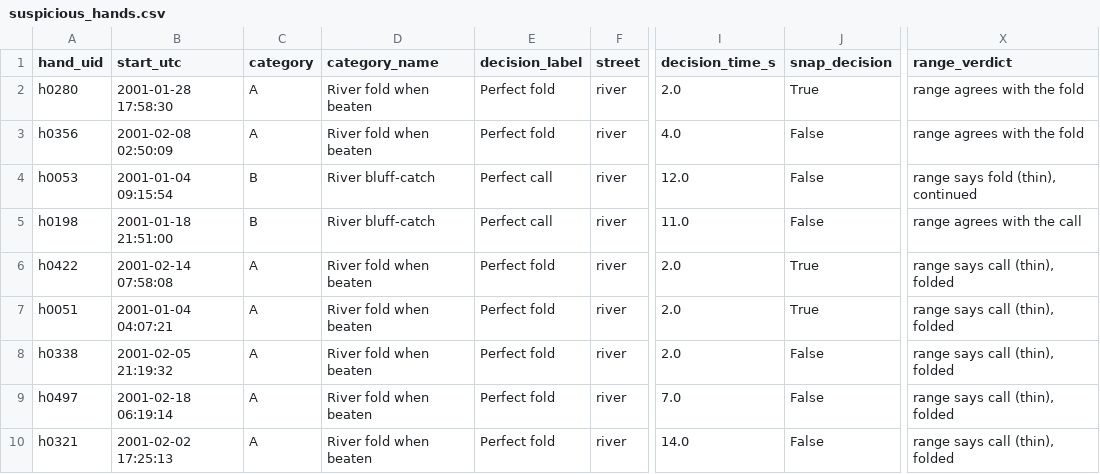
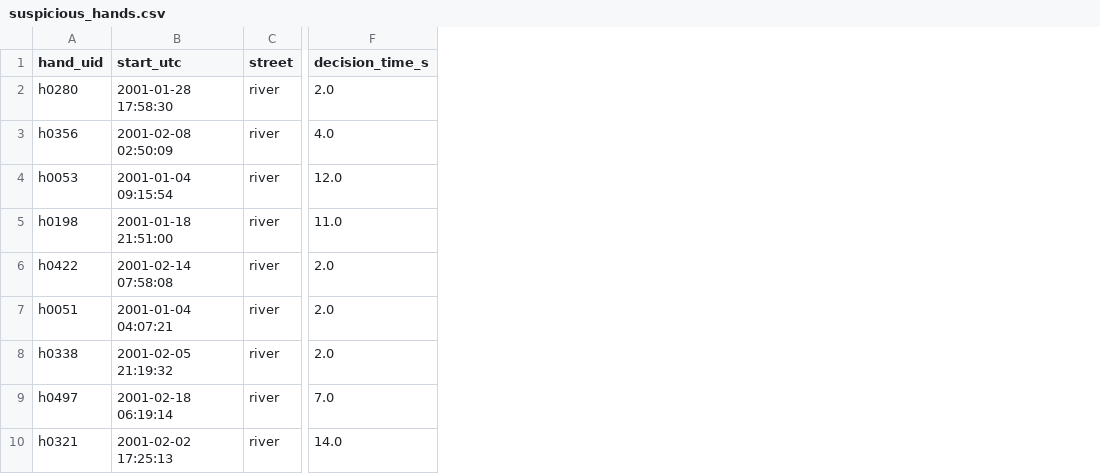
Before and after one commit to quintace-external/superuser_detection_poker, a CSV file: suspicious_hands.csv, drawn as a sheet; only a part is shown, gaps mark what is left out; the diff names each change by its address in the sheet, - before the commit and + after, or states it on an @@ line.

```diff
--- a/suspicious_hands.csv
+++ b/suspicious_hands.csv
-column C (category), rows 2-10: A | A | B | B | A | A | A | A | A
-column D (category_name), rows 2-10: River fold when beaten | River fold when beaten | River bluff-catch | River bluff-catch | River fold when beaten | River fold when beaten | River fold when beaten | River fold when beaten | River fold when beaten
-column E (decision_label), rows 2-10: Perfect fold | Perfect fold | Perfect call | Perfect call | Perfect fold | Perfect fold | Perfect fold | Perfect fold | Perfect fold
-column J (snap_decision), rows 2-10: True | False | False | False | True | True | False | False | False
-column X (range_verdict), rows 2-10: range agrees with the fold | range agrees with the fold | range says fold (thin), continued | range agrees with the call | range says call (thin), folded | range says call (thin), folded | range says call (thin), folded | range says call (thin), folded | range says call (thin), folded
```
Also changed, not shown: stats.csv, 9 other files.
